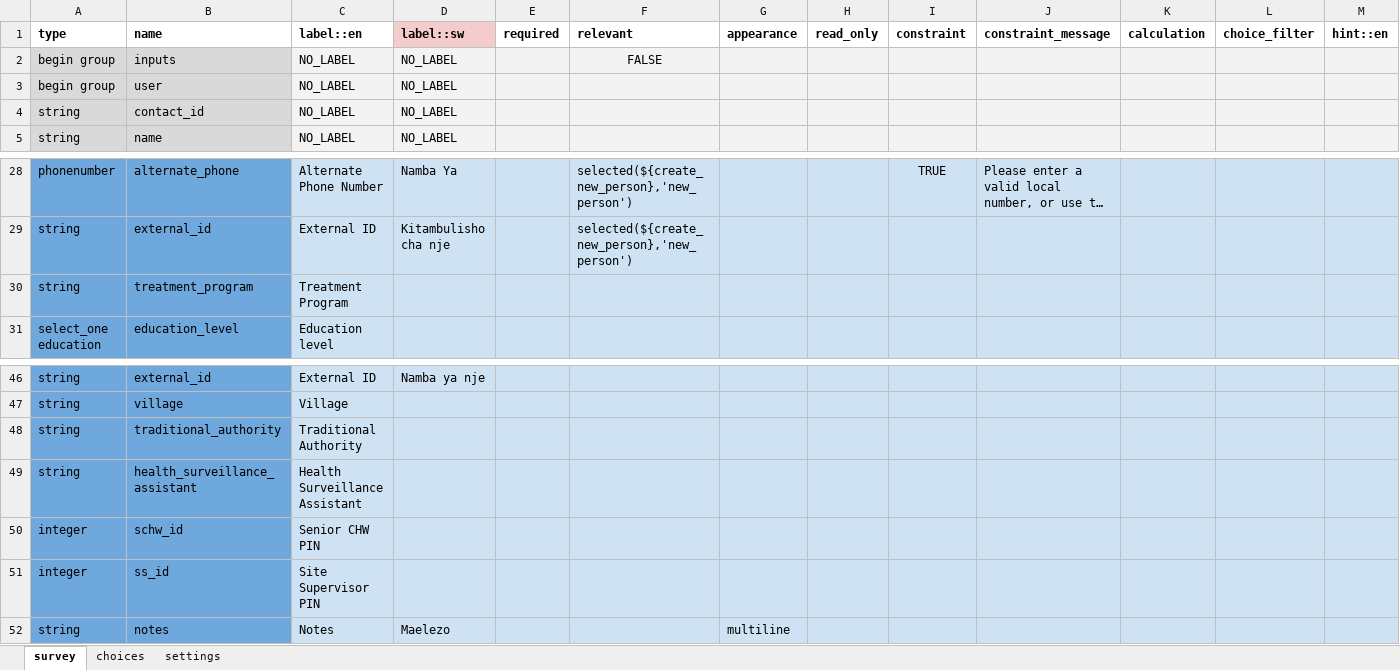
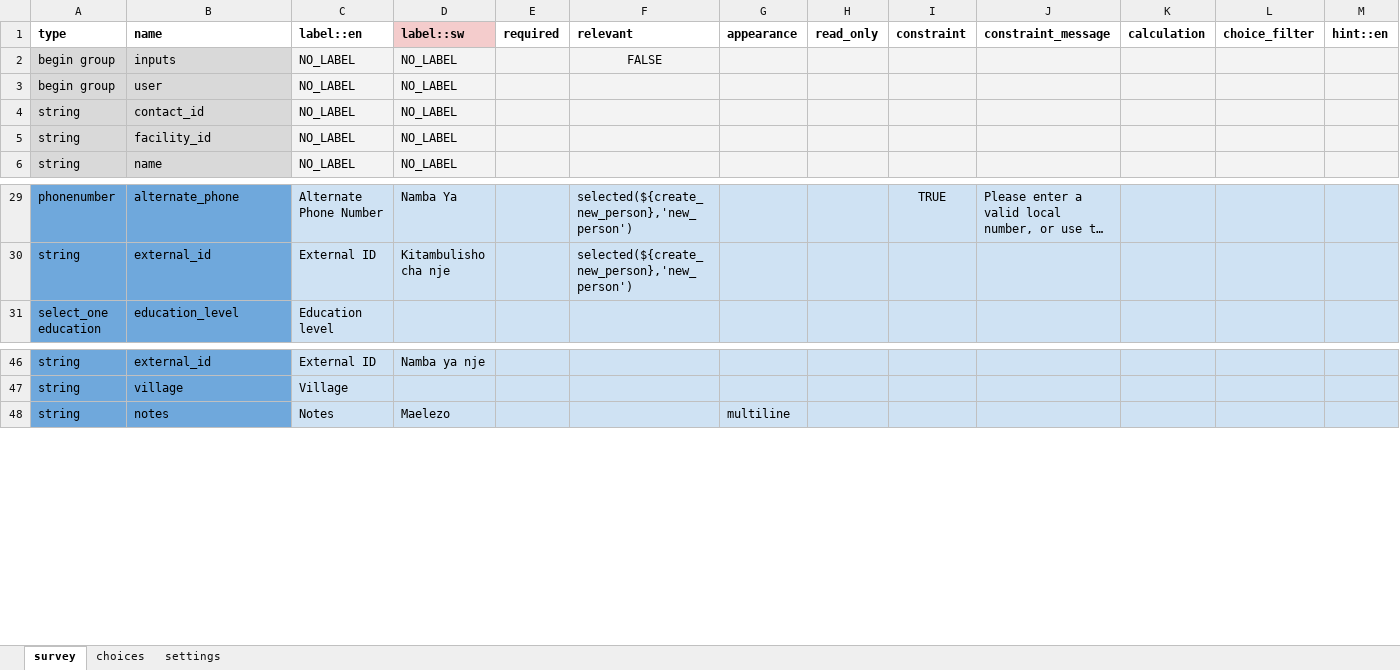
Before and after one commit to oyierp/community-testing-config-test, an Excel workbook: forms/contact/chw_area-edit.xlsx, sheet survey, drawn as a sheet; only a part is shown, gaps mark what is left out; long unchanged cells end in …; values as stored, in another font and other column widths than the file's, no borders; removed rows and columns are numbered as before the commit, all else as after; rows hold the shown columns only; the diff names each change by its address in the sheet, - before the commit and + after, or states it on an @@ line.

```diff
--- a/forms/contact/chw_area-edit.xlsx (sheet survey)
+++ b/forms/contact/chw_area-edit.xlsx (sheet survey)
+row 5: string | facility_id | NO_LABEL | NO_LABEL
-row 30: string | treatment_program | Treatment Program
-row 48: string | traditional_authority | Traditional Authority
-row 49: string | health_surveillance_assistant | Health Surveillance Assistant
-row 50: integer | schw_id | Senior CHW PIN
-row 51: integer | ss_id | Site Supervisor PIN
```
Also changed, not shown: sheet settings, forms/contact/chw_area-create.xlsx, forms/contact/house_hold-create.xlsx, 1 other file.
